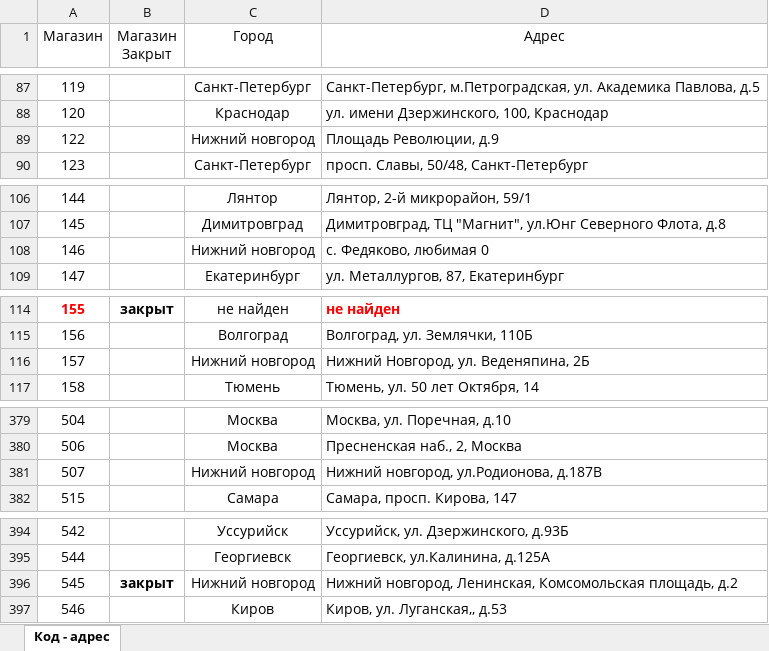
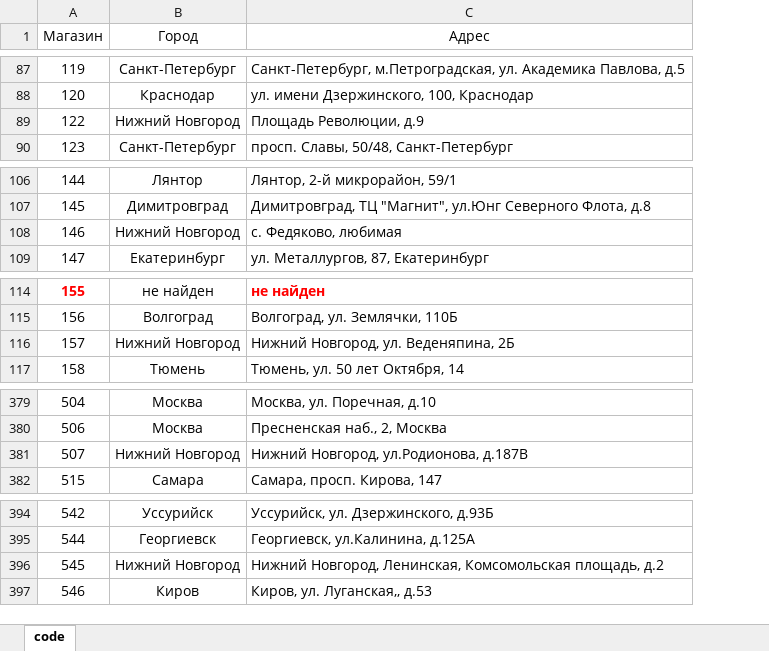
Before and after one commit to Rodrigo0093/telegram_data_bot, an Excel workbook: data/store_addresses.xlsx, sheet code, drawn as a sheet; only a part is shown, gaps mark what is left out; values as stored, in another font and other column widths than the file's, no borders; conditional formats not drawn; removed rows and columns are numbered as before the commit, all else as after; the diff covers the shown part only; the diff names each change by its address in the sheet, - before the commit and + after, or states it on an @@ line.

```diff
--- a/data/store_addresses.xlsx (sheet code)
+++ b/data/store_addresses.xlsx (sheet code)
-sheet tab: Код - адрес
+sheet tab: code
-column B (Магазин Закрыт), row 114: закрыт; row 396: закрыт
-B89 (Город): Нижний новгород
+B89 (Город): Нижний Новгород
-B108 (Город): Нижний новгород
+B108 (Город): Нижний Новгород
-C108 (Адрес): с. Федяково, любимая 0
+C108 (Адрес): с. Федяково, любимая
-B116 (Город): Нижний новгород
+B116 (Город): Нижний Новгород
-B381 (Город): Нижний новгород
+B381 (Город): Нижний Новгород
-C381 (Адрес): Нижний новгород, ул.Родионова, д.187В
+C381 (Адрес): Нижний Новгород, ул.Родионова, д.187В
-B396 (Город): Нижний новгород
+B396 (Город): Нижний Новгород
-C396 (Адрес): Нижний новгород, Ленинская, Комсомольская…
+C396 (Адрес): Нижний Новгород, Ленинская, Комсомольская…
```
Also changed, not shown: 12 edited cells elsewhere in this sheet, data/city_regions.xlsx, 14 other files.
